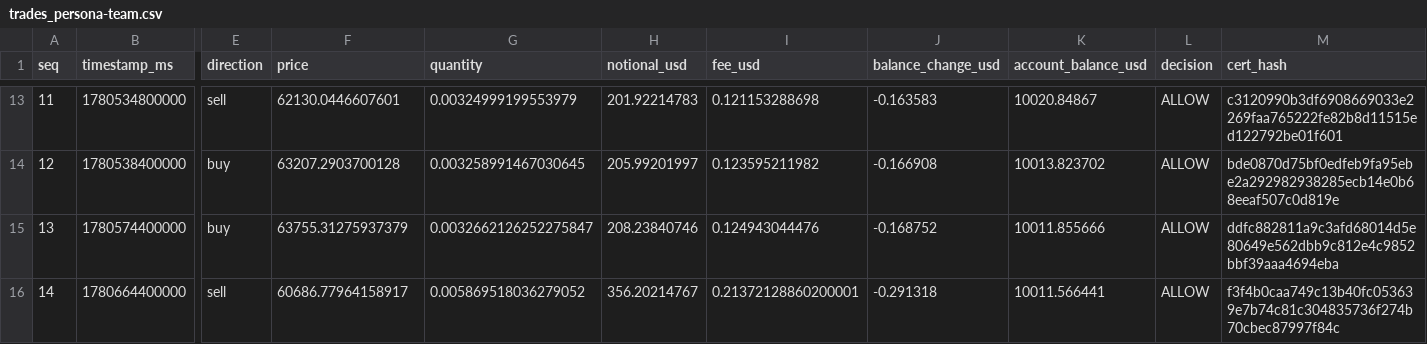
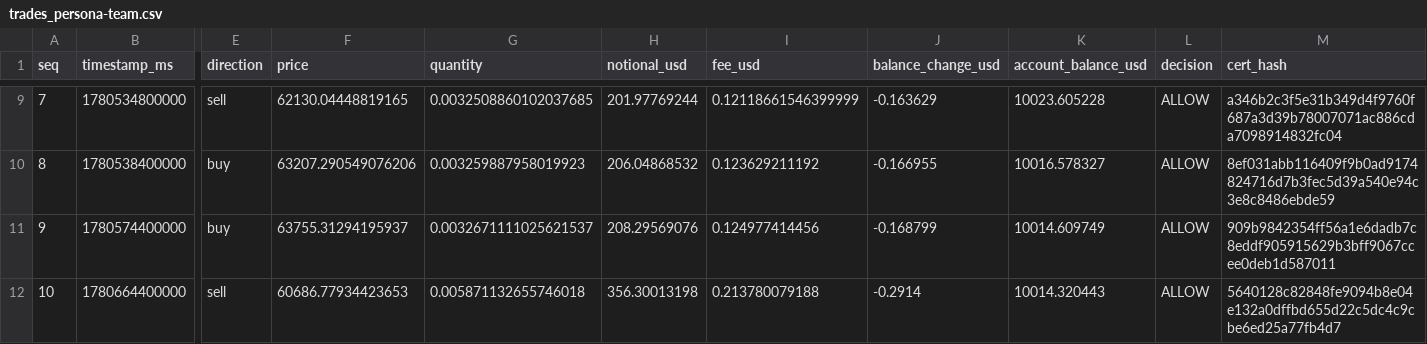
Before and after one commit to Pratiikpy/agent-arena, a CSV file: evidence/last_run/trades_persona-team.csv, drawn as a sheet; only a part is shown, gaps mark what is left out; addresses are those after the commit; the diff covers the shown part only; the diff names each change by its address in the sheet, - before the commit and + after, or states it on an @@ line.

```diff
--- a/evidence/last_run/trades_persona-team.csv
+++ b/evidence/last_run/trades_persona-team.csv
@@ column A (seq) renumbered from row 2 down @@
-F9 (price): 62130.0446607601
+F9 (price): 62130.04448819165
-G9 (quantity): 0.00324999199553979
+G9 (quantity): 0.0032508860102037685
-H9 (notional_usd): 201.92214783
+H9 (notional_usd): 201.97769244
-I9 (fee_usd): 0.121153288698
+I9 (fee_usd): 0.12118661546399999
-J9 (balance_change_usd): -0.163583
+J9 (balance_change_usd): -0.163629
-K9 (account_balance_usd): 10020.84867
+K9 (account_balance_usd): 10023.605228
-M9 (cert_hash): c3120990b3df6908669033e2269faa765222fe82b8d11515ed122792be01f601
+M9 (cert_hash): a346b2c3f5e31b349d4f9760f687a3d39b78007071ac886cda7098914832fc04
-F10 (price): 63207.2903700128
+F10 (price): 63207.290549076206
-G10 (quantity): 0.003258991467030645
+G10 (quantity): 0.003259887958019923
-H10 (notional_usd): 205.99201997
+H10 (notional_usd): 206.04868532
-I10 (fee_usd): 0.123595211982
+I10 (fee_usd): 0.123629211192
-J10 (balance_change_usd): -0.166908
+J10 (balance_change_usd): -0.166955
-K10 (account_balance_usd): 10013.823702
+K10 (account_balance_usd): 10016.578327
-M10 (cert_hash): bde0870d75bf0edfeb9fa95ebe2a292982938285ecb14e0b68eeaf507c0d819e
+M10 (cert_hash): 8ef031abb116409f9b0ad9174824716d7b3fec5d39a540e94c3e8c8486ebde59
-F11 (price): 63755.31275937379
+F11 (price): 63755.31294195937
-G11 (quantity): 0.0032662126252275847
+G11 (quantity): 0.0032671111025621537
-H11 (notional_usd): 208.23840746
+H11 (notional_usd): 208.29569076
-I11 (fee_usd): 0.124943044476
+I11 (fee_usd): 0.124977414456
-J11 (balance_change_usd): -0.168752
+J11 (balance_change_usd): -0.168799
-K11 (account_balance_usd): 10011.855666
+K11 (account_balance_usd): 10014.609749
-M11 (cert_hash): ddfc882811a9c3afd68014d5e80649e562dbb9c812e4c9852bbf39aaa4694eba
+M11 (cert_hash): 909b9842354ff56a1e6dadb7c8eddf905915629b3bff9067ccee0deb1d587011
-F12 (price): 60686.77964158917
+F12 (price): 60686.77934423653
-G12 (quantity): 0.005869518036279052
+G12 (quantity): 0.005871132655746018
-H12 (notional_usd): 356.20214767
+H12 (notional_usd): 356.30013198
-I12 (fee_usd): 0.21372128860200001
+I12 (fee_usd): 0.213780079188
-J12 (balance_change_usd): -0.291318
+J12 (balance_change_usd): -0.2914
-K12 (account_balance_usd): 10011.566441
+K12 (account_balance_usd): 10014.320443
-M12 (cert_hash): f3f4b0caa749c13b40fc053639e7b74c81c304835736f274b70cbec87997f84c
+M12 (cert_hash): 5640128c82848fe9094b8e04e132a0dffbd655d22c5dc4c9cbe6ed25a77fb4d7
```
Also changed, not shown: 4 removed rows and 112 edited cells elsewhere in this file, evidence/last_run/trades_baseline-momentum.csv, evidence/last_run/trades_benchmark-buyhold.csv, 41 other files.
